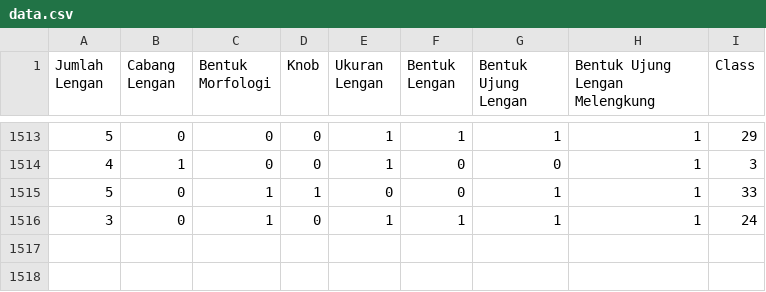
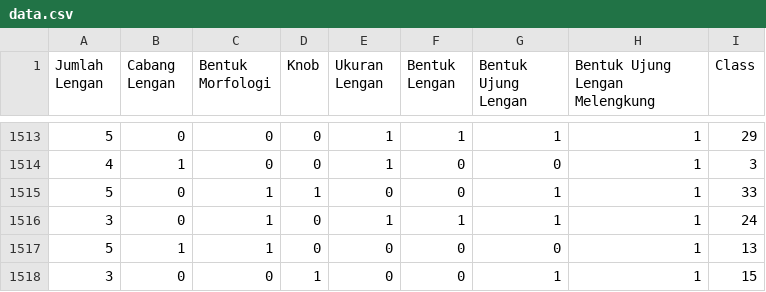
Before and after one commit to adhityaprimandhika/Nannofossil-Classifier, a CSV file: data/data.csv, drawn as a sheet; only a part is shown, gaps mark what is left out.

```diff
--- a/data/data.csv
+++ b/data/data.csv
@@ -1516 +1516,3 @@ Jumlah Lengan,Cabang Lengan,Bentuk Morfologi,Knob,Ukuran Lengan,Bentuk Lengan,Be
 3,0,1,0,1,1,1,1,24
+5,1,1,0,0,0,0,1,13
+3,0,0,1,0,0,1,1,15
```
Also changed, not shown: 5 other files.
